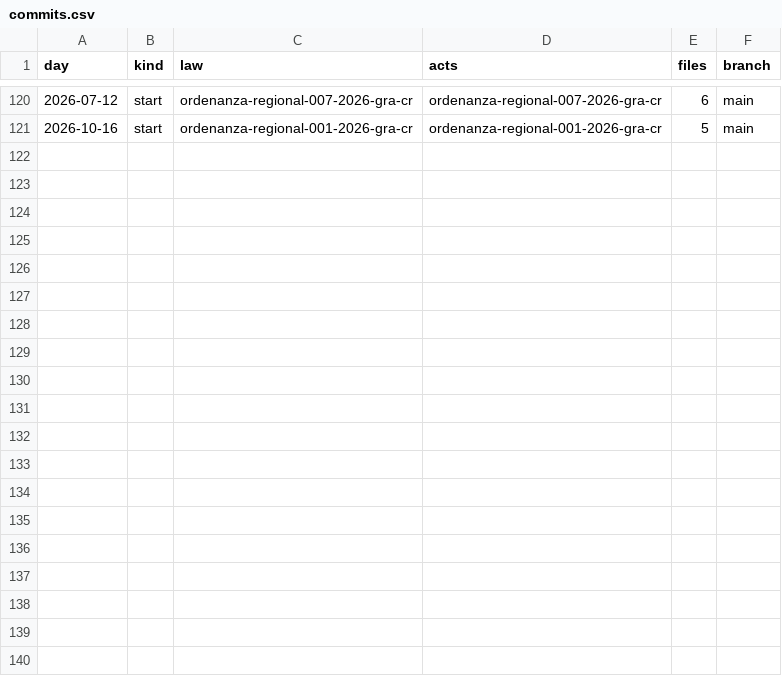
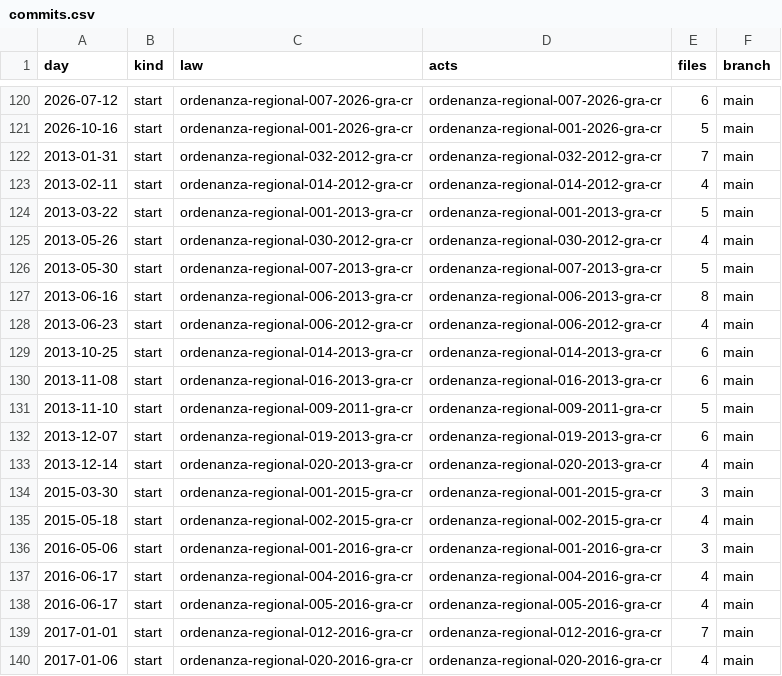
Before and after one commit to lexifina/peru-ayacucho-law, a CSV file: data/commits.csv, drawn as a sheet; only a part is shown, gaps mark what is left out; the diff covers the shown part only.

Commit message:
Documentation, tables, tools and REPRODUCE.md
Appended 29 commits to 76144231ab8f; corpus sha256 9010bfc726b2101ee88e1bb2f5538c398126ab75bdf58be4cbf6d4519d16e48d, data retrieved 2026-10-31.

```diff
--- a/data/commits.csv
+++ b/data/commits.csv
@@ -121 +121,20 @@ day,kind,law,acts,files,branch
 2026-10-16,start,ordenanza-regional-001-2026-gra-cr,ordenanza-regional-001-2026-gra-cr,5,main
+2013-01-31,start,ordenanza-regional-032-2012-gra-cr,ordenanza-regional-032-2012-gra-cr,7,main
+2013-02-11,start,ordenanza-regional-014-2012-gra-cr,ordenanza-regional-014-2012-gra-cr,4,main
+2013-03-22,start,ordenanza-regional-001-2013-gra-cr,ordenanza-regional-001-2013-gra-cr,5,main
+2013-05-26,start,ordenanza-regional-030-2012-gra-cr,ordenanza-regional-030-2012-gra-cr,4,main
+2013-05-30,start,ordenanza-regional-007-2013-gra-cr,ordenanza-regional-007-2013-gra-cr,5,main
+2013-06-16,start,ordenanza-regional-006-2013-gra-cr,ordenanza-regional-006-2013-gra-cr,8,main
+2013-06-23,start,ordenanza-regional-006-2012-gra-cr,ordenanza-regional-006-2012-gra-cr,4,main
+2013-10-25,start,ordenanza-regional-014-2013-gra-cr,ordenanza-regional-014-2013-gra-cr,6,main
+2013-11-08,start,ordenanza-regional-016-2013-gra-cr,ordenanza-regional-016-2013-gra-cr,6,main
+2013-11-10,start,ordenanza-regional-009-2011-gra-cr,ordenanza-regional-009-2011-gra-cr,5,main
+2013-12-07,start,ordenanza-regional-019-2013-gra-cr,ordenanza-regional-019-2013-gra-cr,6,main
+2013-12-14,start,ordenanza-regional-020-2013-gra-cr,ordenanza-regional-020-2013-gra-cr,4,main
+2015-03-30,start,ordenanza-regional-001-2015-gra-cr,ordenanza-regional-001-2015-gra-cr,3,main
+2015-05-18,start,ordenanza-regional-002-2015-gra-cr,ordenanza-regional-002-2015-gra-cr,4,main
+2016-05-06,start,ordenanza-regional-001-2016-gra-cr,ordenanza-regional-001-2016-gra-cr,3,main
+2016-06-17,start,ordenanza-regional-004-2016-gra-cr,ordenanza-regional-004-2016-gra-cr,4,main
+2016-06-17,start,ordenanza-regional-005-2016-gra-cr,ordenanza-regional-005-2016-gra-cr,4,main
+2017-01-01,start,ordenanza-regional-012-2016-gra-cr,ordenanza-regional-012-2016-gra-cr,7,main
+2017-01-06,start,ordenanza-regional-020-2016-gra-cr,ordenanza-regional-020-2016-gra-cr,4,main
```
Also changed, not shown: 10 added rows elsewhere in this file, 37 other files.
